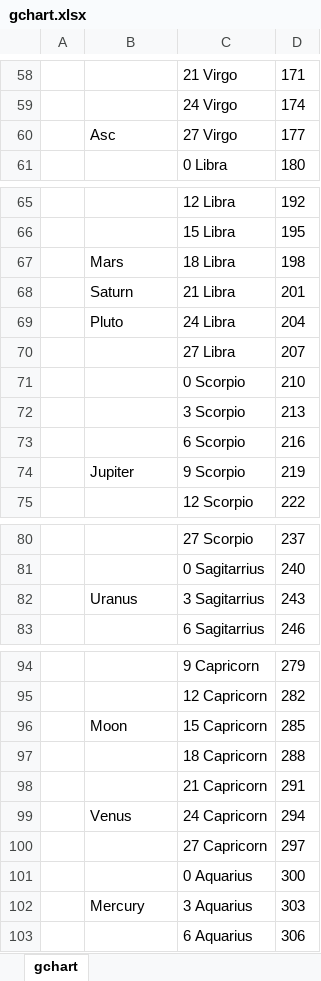
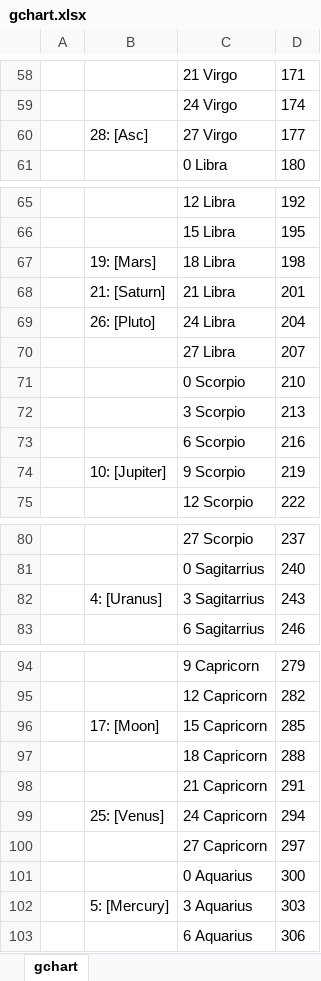
Before and after one commit to astraknots/ncis, an Excel workbook: gchart.xlsx, sheet gchart, drawn as a sheet; only a part is shown, gaps mark what is left out; values as stored, in another font and other column widths than the file's, no borders; the diff covers the shown part only; the diff names each change by its address in the sheet, - before the commit and + after, or states it on an @@ line.

```diff
--- a/gchart.xlsx (sheet gchart)
+++ b/gchart.xlsx (sheet gchart)
-B60: Asc
+B60: 28: [Asc]
-B67: Mars
+B67: 19: [Mars]
-B68: Saturn
+B68: 21: [Saturn]
-B69: Pluto
+B69: 26: [Pluto]
-B74: Jupiter
+B74: 10: [Jupiter]
-B82: Uranus
+B82: 4: [Uranus]
-B96: Moon
+B96: 17: [Moon]
-B99: Venus
+B99: 25: [Venus]
-B102: Mercury
+B102: 5: [Mercury]
```
Also changed, not shown: 2 edited cells elsewhere in this sheet, bchart.xlsx, blank_chart.xlsx, 5 other files.
